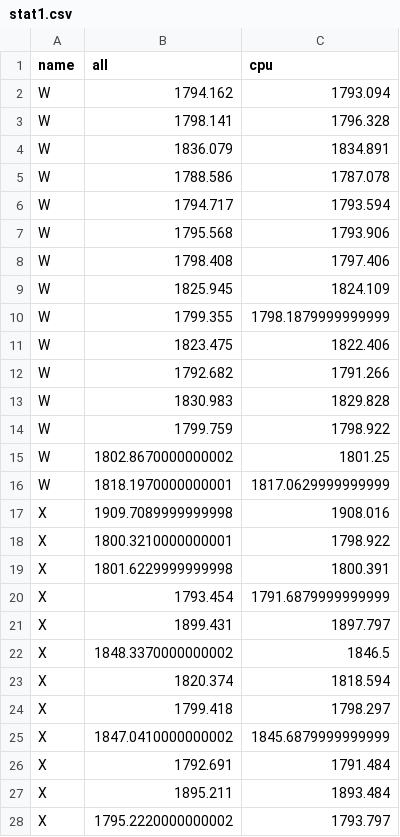
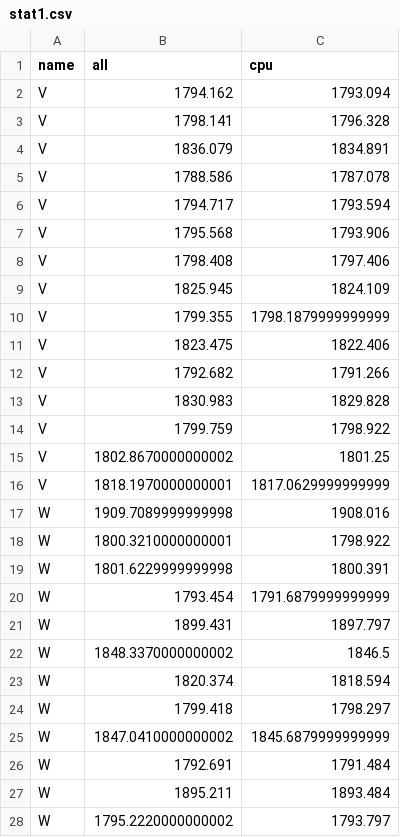
Before and after one commit to iharh/prj, a CSV file: py/fxchart/data/stat1.csv, drawn as a sheet; only a part is shown; the diff covers the shown part only.

```diff
--- a/py/fxchart/data/stat1.csv
+++ b/py/fxchart/data/stat1.csv
@@ -1,28 +1,28 @@
 name,all,cpu
-W,1794.162,1793.094
-W,1798.141,1796.328
-W,1836.079,1834.891
-W,1788.586,1787.078
-W,1794.717,1793.594
-W,1795.568,1793.906
-W,1798.408,1797.406
-W,1825.945,1824.109
-W,1799.355,1798.1879999999999
-W,1823.475,1822.406
-W,1792.682,1791.266
-W,1830.983,1829.828
-W,1799.759,1798.922
-W,1802.8670000000002,1801.25
-W,1818.1970000000001,1817.0629999999999
-X,1909.7089999999998,1908.016
-X,1800.3210000000001,1798.922
-X,1801.6229999999998,1800.391
-X,1793.454,1791.6879999999999
-X,1899.431,1897.797
-X,1848.3370000000002,1846.5
-X,1820.374,1818.594
-X,1799.418,1798.297
-X,1847.0410000000002,1845.6879999999999
-X,1792.691,1791.484
-X,1895.211,1893.484
-X,1795.2220000000002,1793.797
+V,1794.162,1793.094
+V,1798.141,1796.328
+V,1836.079,1834.891
+V,1788.586,1787.078
+V,1794.717,1793.594
+V,1795.568,1793.906
+V,1798.408,1797.406
+V,1825.945,1824.109
+V,1799.355,1798.1879999999999
+V,1823.475,1822.406
+V,1792.682,1791.266
+V,1830.983,1829.828
+V,1799.759,1798.922
+V,1802.8670000000002,1801.25
+V,1818.1970000000001,1817.0629999999999
+W,1909.7089999999998,1908.016
+W,1800.3210000000001,1798.922
+W,1801.6229999999998,1800.391
+W,1793.454,1791.6879999999999
+W,1899.431,1897.797
+W,1848.3370000000002,1846.5
+W,1820.374,1818.594
+W,1799.418,1798.297
+W,1847.0410000000002,1845.6879999999999
+W,1792.691,1791.484
+W,1895.211,1893.484
+W,1795.2220000000002,1793.797
```
Also changed, not shown: 15 added rows and 18 edited cells elsewhere in this file, gra/kts/data/g0.csv, py/fxchart/data/all-agg.csv, 17 other files.
